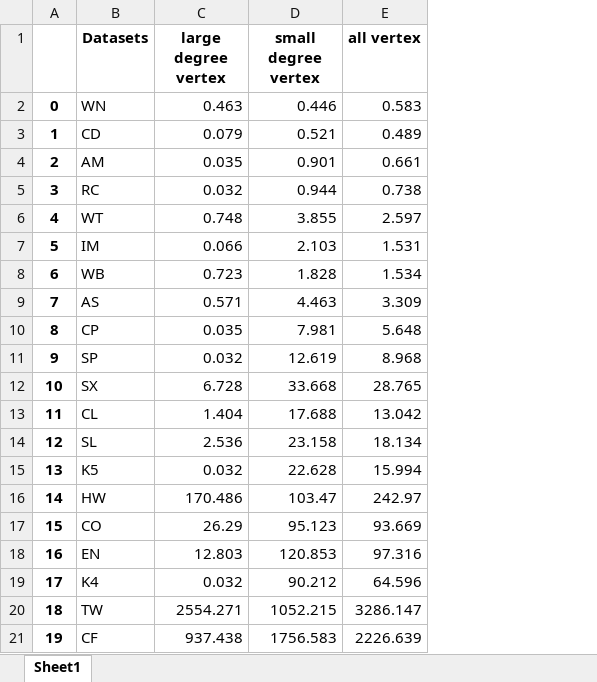
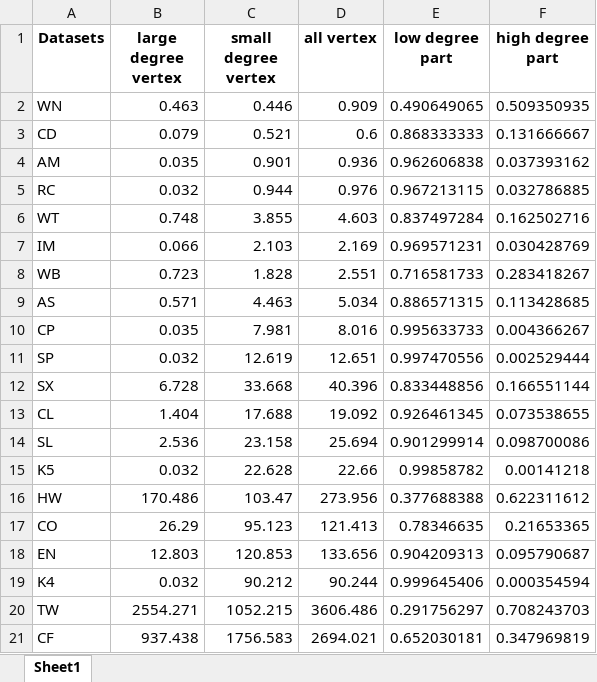
Before and after one commit to Nanqipro/TC_Log_result_processing, an Excel workbook: excel/trust_partition_time.xlsx, sheet Sheet1, drawn as a sheet; values as stored, in another font and other column widths than the file's, no borders; removed rows and columns are numbered as before the commit, all else as after; the diff names each change by its address in the sheet, - before the commit and + after, or states it on an @@ line.

```diff
--- a/excel/trust_partition_time.xlsx (sheet Sheet1)
+++ b/excel/trust_partition_time.xlsx (sheet Sheet1)
-column A, rows 2-21: 0 | 1 | 2 | 3 | 4 | 5 | 6 | 7 | 8 | 9 | 10 | 11 | 12 | 13 | 14 | 15 | 16 | 17 | 18 | 19
+column E (low degree part), rows 2-21: 0.490649065 | 0.868333333 | 0.962606838 | 0.967213115 | 0.837497284 | 0.969571231 | 0.716581733 | 0.886571315 | 0.995633733 | 0.997470556 | 0.833448856 | 0.926461345 | 0.901299914 | 0.99858782 | 0.377688388 | 0.78346635 | 0.904209313 | 0.999645406 | 0.291756297 | 0.652030181
+column F (high degree part), rows 2-21: 0.509350935 | 0.131666667 | 0.037393162 | 0.032786885 | 0.162502716 | 0.030428769 | 0.283418267 | 0.113428685 | 0.004366267 | 0.002529444 | 0.166551144 | 0.073538655 | 0.098700086 | 0.00141218 | 0.622311612 | 0.21653365 | 0.095790687 | 0.000354594 | 0.708243703 | 0.347969819
-D2 (all vertex): 0.583
+D2 (all vertex): 0.909
-D3 (all vertex): 0.489
+D3 (all vertex): 0.6
-D4 (all vertex): 0.661
+D4 (all vertex): 0.936
-D5 (all vertex): 0.738
+D5 (all vertex): 0.976
-D6 (all vertex): 2.597
+D6 (all vertex): 4.603
-D7 (all vertex): 1.531
+D7 (all vertex): 2.169
-D8 (all vertex): 1.534
+D8 (all vertex): 2.551
-D9 (all vertex): 3.309
+D9 (all vertex): 5.034
-D10 (all vertex): 5.648
+D10 (all vertex): 8.016
-D11 (all vertex): 8.968
+D11 (all vertex): 12.651
-D12 (all vertex): 28.765
+D12 (all vertex): 40.396
-D13 (all vertex): 13.042
+D13 (all vertex): 19.092
-D14 (all vertex): 18.134
+D14 (all vertex): 25.694
-D15 (all vertex): 15.994
+D15 (all vertex): 22.66
-D16 (all vertex): 242.97
+D16 (all vertex): 273.956
-D17 (all vertex): 93.669
+D17 (all vertex): 121.413
-D18 (all vertex): 97.316
+D18 (all vertex): 133.656
-D19 (all vertex): 64.596
+D19 (all vertex): 90.244
-D20 (all vertex): 3286.147
+D20 (all vertex): 3606.486
-D21 (all vertex): 2226.639
+D21 (all vertex): 2694.021
```
Also changed, not shown: excel/grouptc_bs_ablation_time.xlsx, excel/grouptc_hs_vs_trust_time.xlsx, 13 other files.
